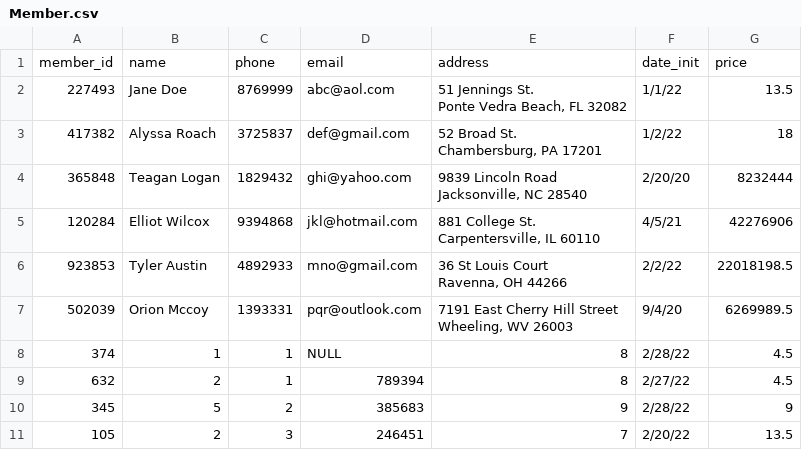
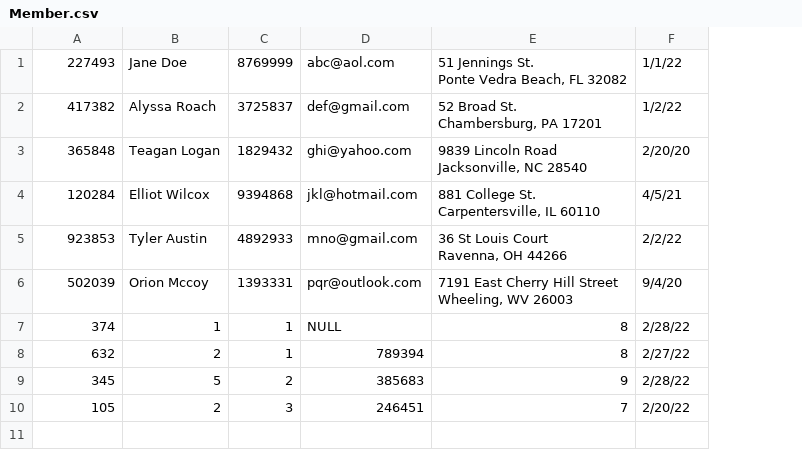
Before and after one commit to jasminedelrey/373FinalBobaShops, a CSV file: Member.csv, drawn as a sheet; removed rows and columns are numbered as before the commit, all else as after; the diff names each change by its address in the sheet, - before the commit and + after, or states it on an @@ line.

```diff
--- a/Member.csv
+++ b/Member.csv
-column G, rows 2-11: 13.5 | 18 | 8232444 | 42276906 | 22018198.5 | 6269989.5 | 4.5 | 4.5 | 9 | 13.5
-row 1: member_id | name | phone | email | address | date_init | price
```
Also changed, not shown: 373SpringBootFinal/Employee.csv, 13 other files.
